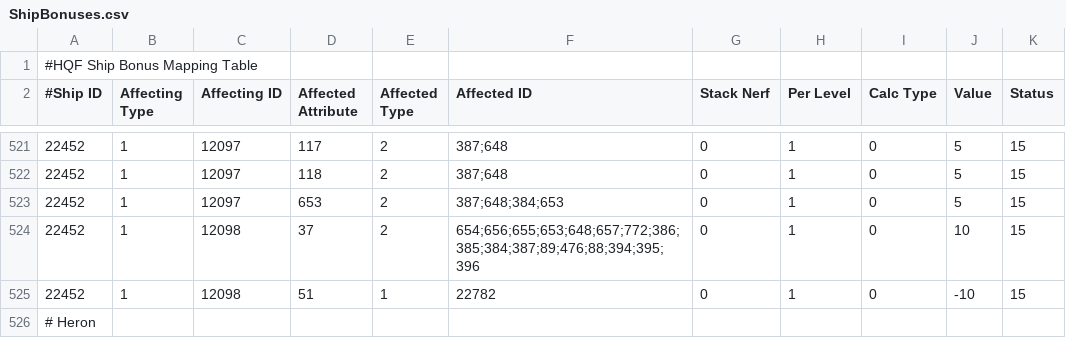
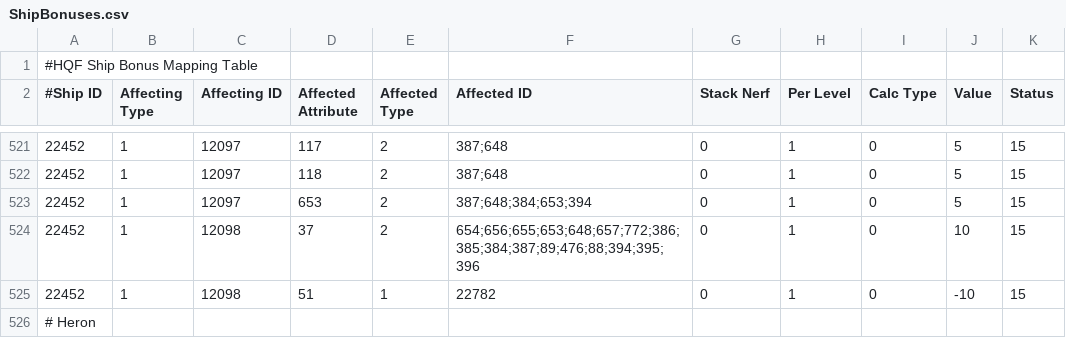
Before and after one commit to kmainyu/EveHQ, a CSV file: EveHQ.HQF/Resources/ShipBonuses.csv, drawn as a sheet; only a part is shown, gaps mark what is left out; the diff names each change by its address in the sheet, - before the commit and + after, or states it on an @@ line.

Commit message:
HQF: Fixed Heretic bonus

```diff
--- a/EveHQ.HQF/Resources/ShipBonuses.csv
+++ b/EveHQ.HQF/Resources/ShipBonuses.csv
-F523 (Affected ID): 387;648;384;653
+F523 (Affected ID): 387;648;384;653;394
```
